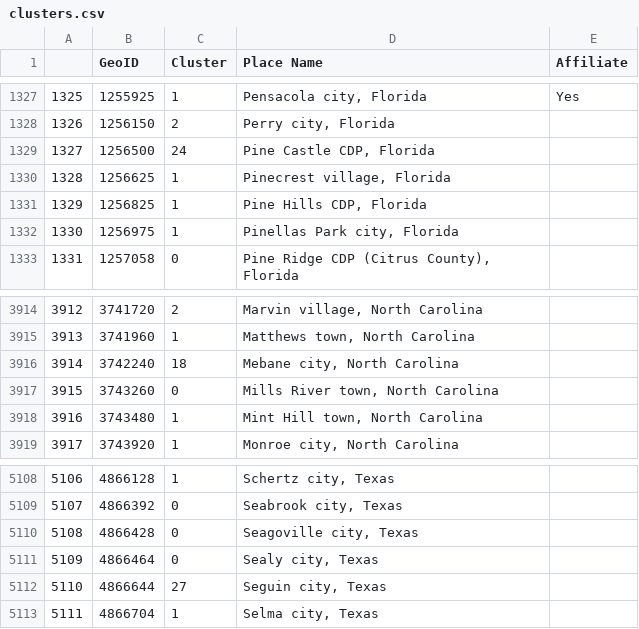
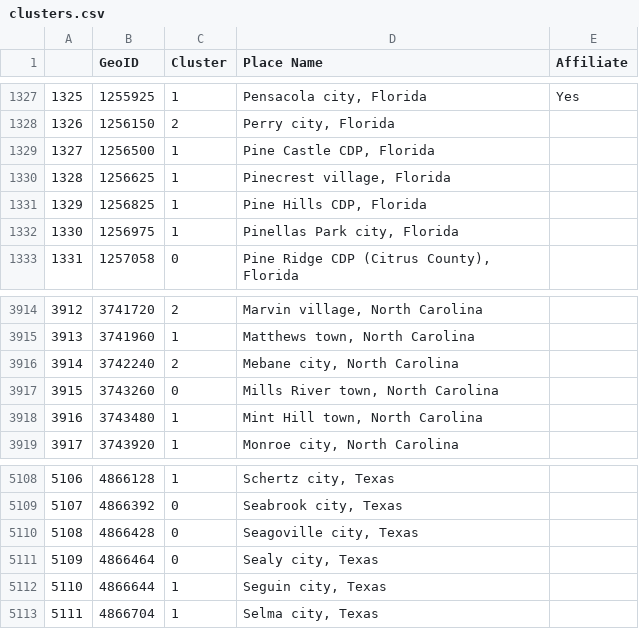
Before and after one commit to slz4025/refugee_affiliates, a CSV file: clustering/Min Max Normalized/clusters.csv, drawn as a sheet; only a part is shown, gaps mark what is left out.

```diff
--- a/clustering/Min Max Normalized/clusters.csv
+++ b/clustering/Min Max Normalized/clusters.csv
@@ -1328,3 +1328,3 @@
 1326,1256150,2,"Perry city, Florida",
-1327,1256500,24,"Pine Castle CDP, Florida",
+1327,1256500,1,"Pine Castle CDP, Florida",
 1328,1256625,1,"Pinecrest village, Florida",
@@ -3915,3 +3915,3 @@
 3913,3741960,1,"Matthews town, North Carolina",
-3914,3742240,18,"Mebane city, North Carolina",
+3914,3742240,2,"Mebane city, North Carolina",
 3915,3743260,0,"Mills River town, North Carolina",
@@ -5111,3 +5111,3 @@
 5109,4866464,0,"Sealy city, Texas",
-5110,4866644,27,"Seguin city, Texas",
+5110,4866644,1,"Seguin city, Texas",
 5111,4866704,1,"Selma city, Texas",
```
Also changed, not shown: clustering/Min Max Normalized/cluster_center.csv, clustering/Min Max Normalized/cluster_stats.csv.
